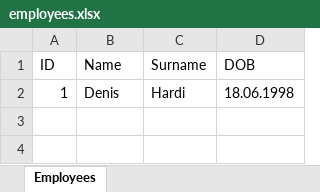
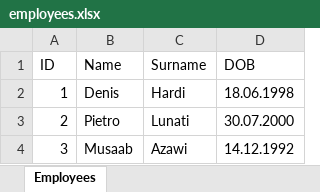
Before and after one commit to MusaabAzawi/RUN-EU-ToDoList, an Excel workbook: employees.xlsx, sheet Employees, drawn as a sheet; values as stored, in another font and other column widths than the file's, no borders; the diff names each change by its address in the sheet, - before the commit and + after, or states it on an @@ line.

```diff
--- a/employees.xlsx (sheet Employees)
+++ b/employees.xlsx (sheet Employees)
+row 3: 2 | Pietro | Lunati | 30.07.2000
+row 4: 3 | Musaab | Azawi | 14.12.1992
```
Also changed, not shown: projects.xlsx, 1 other file.
